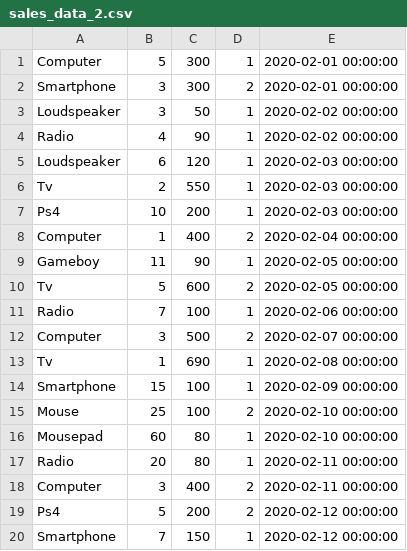
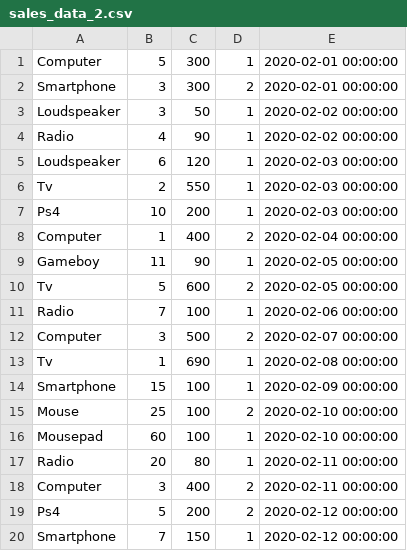
Before and after one commit to Isac-E-Perez/Basic-Django, a CSV file: sales_data_2.csv, drawn as a sheet.

Commit message:
Update sales_data_2.csv

```diff
--- a/sales_data_2.csv
+++ b/sales_data_2.csv
@@ -15,3 +15,3 @@ Smartphone,15,100,1,2020-02-09 00:00:00
 Mouse,25,100,2,2020-02-10 00:00:00
-Mousepad,60,80,1,2020-02-10 00:00:00
+Mousepad,60,100,1,2020-02-10 00:00:00
 Radio,20,80,1,2020-02-11 00:00:00
```
